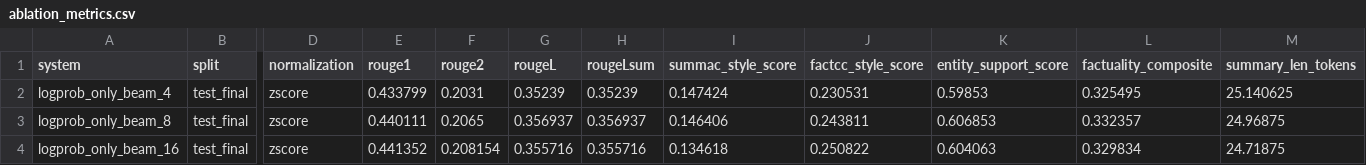
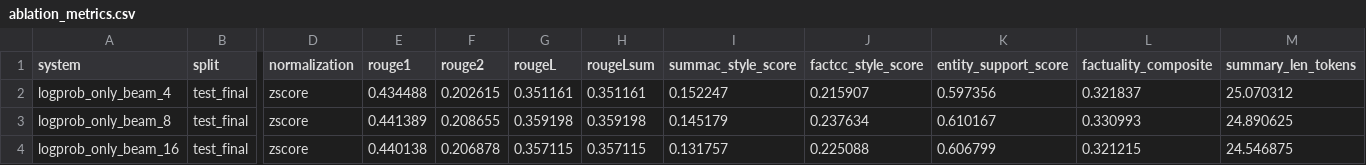
Before and after one commit to BjornMelin/factuality-rerank-xsum, a CSV file: outputs/final/ablation_metrics.csv, drawn as a sheet; only a part is shown, gaps mark what is left out; the diff covers the shown part only; the diff names each change by its address in the sheet, - before the commit and + after, or states it on an @@ line.

Commit message:
fix(metrics): update ablation metrics and bootstrap confidence intervals
- Revised ablation metrics in `ablation_metrics.csv` to reflect updated performance scores across various configurations, enhancing the accuracy of reported results.
- Adjusted confidence intervals in `bootstrap_cis.json` for `factcc_style_score` and `factuality_composite`, ensuring statistical reliability in the reported metrics.
- Updated failure and success examples in `examples_failures.md` and `examples_success.md` to include new cases, improving the dataset's comprehensiveness.
- Refined main metrics in `main_metrics.csv` to align with the latest evaluation results, providing clearer insights into model performance.
- Enhanced audit summary in `manual_audit_summary.json` and `manual_audit.csv` to reflect updated error counts, improving the accuracy of the audit process.
- Updated qualitative examples in `qualitative_examples.csv` to include new entries, enriching the dataset for analysis.
- Adjusted report tables in `report_tables.md` to reflect the latest metrics and error counts, ensuring clarity and consistency in reporting.

```diff
--- a/outputs/final/ablation_metrics.csv
+++ b/outputs/final/ablation_metrics.csv
-E2 (rouge1): 0.433799
+E2 (rouge1): 0.434488
-F2 (rouge2): 0.2031
+F2 (rouge2): 0.202615
-G2 (rougeL): 0.35239
+G2 (rougeL): 0.351161
-H2 (rougeLsum): 0.35239
+H2 (rougeLsum): 0.351161
-I2 (summac_style_score): 0.147424
+I2 (summac_style_score): 0.152247
-J2 (factcc_style_score): 0.230531
+J2 (factcc_style_score): 0.215907
-K2 (entity_support_score): 0.59853
+K2 (entity_support_score): 0.597356
-L2 (factuality_composite): 0.325495
+L2 (factuality_composite): 0.321837
-M2 (summary_len_tokens): 25.140625
+M2 (summary_len_tokens): 25.070312
-E3 (rouge1): 0.440111
+E3 (rouge1): 0.441389
-F3 (rouge2): 0.2065
+F3 (rouge2): 0.208655
-G3 (rougeL): 0.356937
+G3 (rougeL): 0.359198
-H3 (rougeLsum): 0.356937
+H3 (rougeLsum): 0.359198
-I3 (summac_style_score): 0.146406
+I3 (summac_style_score): 0.145179
-J3 (factcc_style_score): 0.243811
+J3 (factcc_style_score): 0.237634
-K3 (entity_support_score): 0.606853
+K3 (entity_support_score): 0.610167
-L3 (factuality_composite): 0.332357
+L3 (factuality_composite): 0.330993
-M3 (summary_len_tokens): 24.96875
+M3 (summary_len_tokens): 24.890625
-E4 (rouge1): 0.441352
+E4 (rouge1): 0.440138
-F4 (rouge2): 0.208154
+F4 (rouge2): 0.206878
-G4 (rougeL): 0.355716
+G4 (rougeL): 0.357115
-H4 (rougeLsum): 0.355716
+H4 (rougeLsum): 0.357115
-I4 (summac_style_score): 0.134618
+I4 (summac_style_score): 0.131757
-J4 (factcc_style_score): 0.250822
+J4 (factcc_style_score): 0.225088
-K4 (entity_support_score): 0.604063
+K4 (entity_support_score): 0.606799
-L4 (factuality_composite): 0.329834
+L4 (factuality_composite): 0.321215
-M4 (summary_len_tokens): 24.71875
+M4 (summary_len_tokens): 24.546875
```
Also changed, not shown: 63 edited cells elsewhere in this file, outputs/final/main_metrics.csv, outputs/final/manual_audit.csv, 14 other files.
